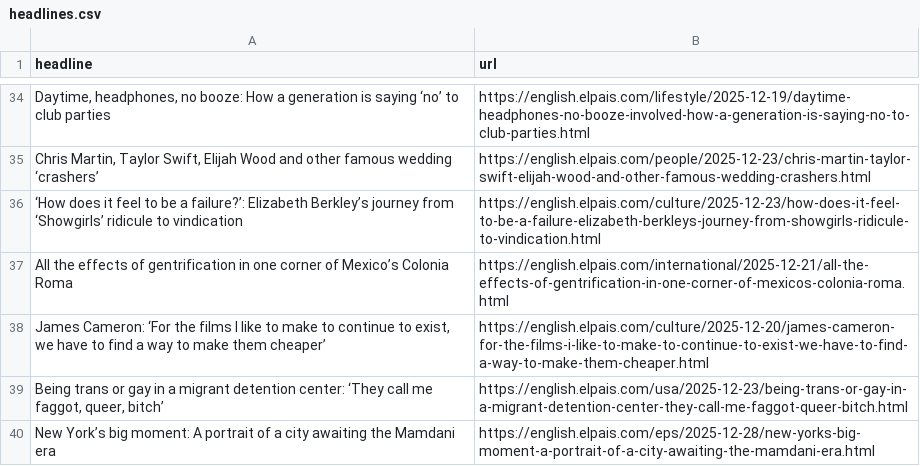
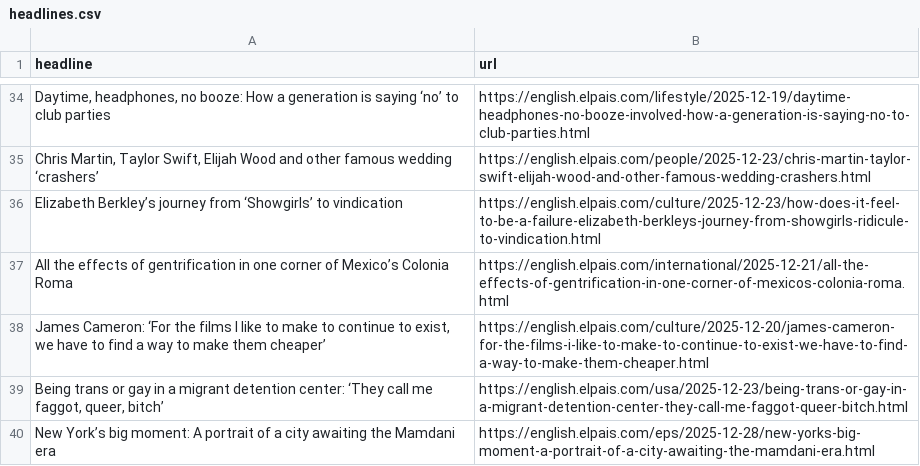
Before and after one commit to berberebecca/el-pais-autoscraper, a CSV file: headlines.csv, drawn as a sheet; only a part is shown, gaps mark what is left out; the diff names each change by its address in the sheet, - before the commit and + after, or states it on an @@ line.

```diff
--- a/headlines.csv
+++ b/headlines.csv
-A36 (headline): ‘How does it feel to be a failure?’: Elizabeth Berkley’s journey from ‘Showgirls’ ridicule to vindication
+A36 (headline): Elizabeth Berkley’s journey from ‘Showgirls’ to vindication
```
